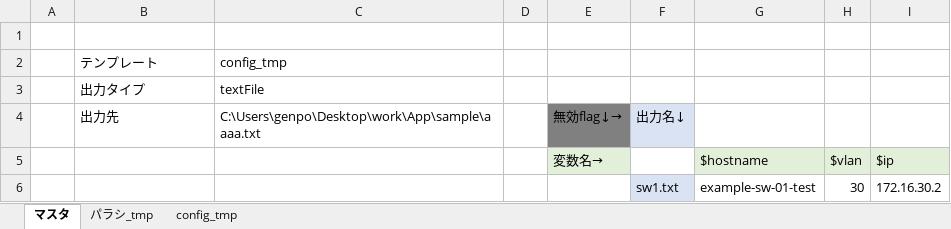
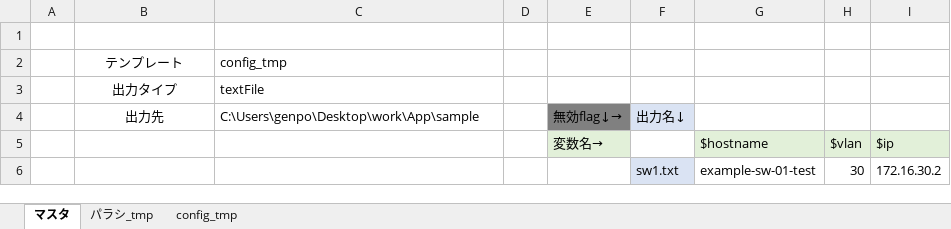
Before and after one commit to kou72/excel-var, an Excel workbook: 変数置換マクロ.xlsm, sheet マスタ, drawn as a sheet; values as stored, in another font and other column widths than the file's, no borders; charts and pictures and table styles not drawn; the diff names each change by its address in the sheet, - before the commit and + after, or states it on an @@ line.

```diff
--- a/変数置換マクロ.xlsm (sheet マスタ)
+++ b/変数置換マクロ.xlsm (sheet マスタ)
-B2:B4 alignment: left
+B2:B4 alignment: center
-C4: C:\Users\genpo\Desktop\work\App\sample\aaaa.txt
+C4: C:\Users\genpo\Desktop\work\App\sample
```
Also changed, not shown: charts or pictures, 1 other file.
